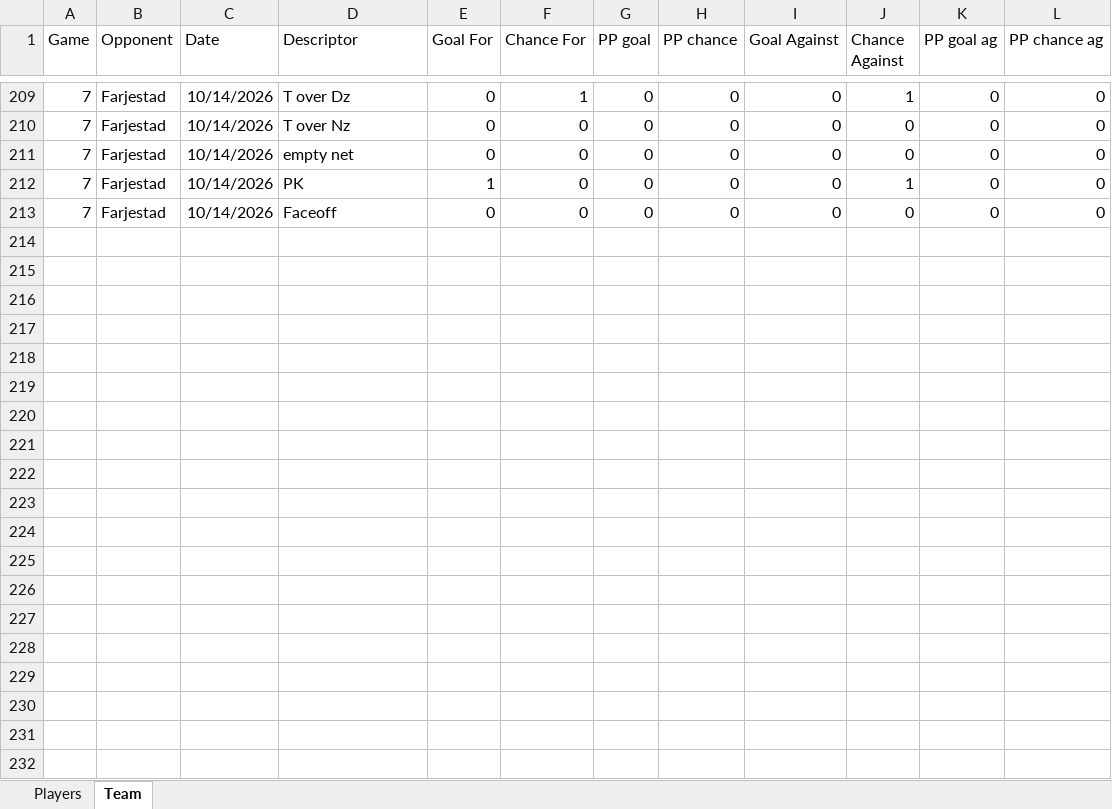
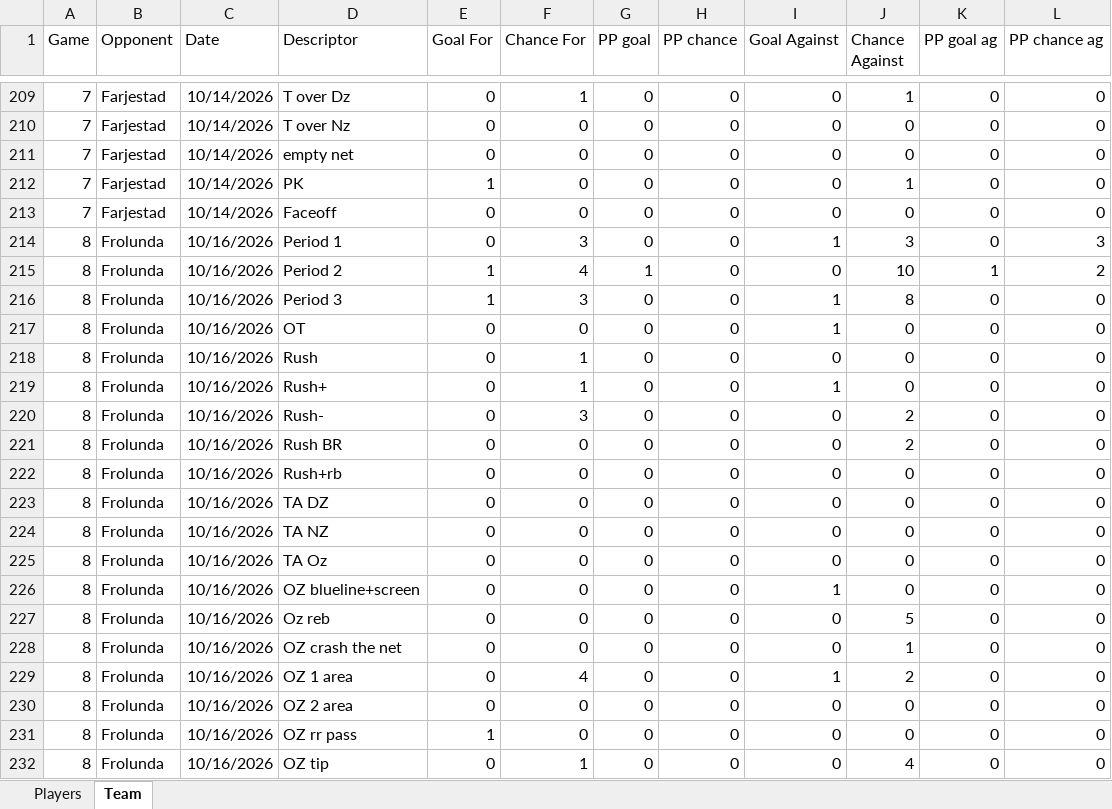
Before and after one commit to Mikko83-bit/SDHL_SC, an Excel workbook: SDHL 2026-2027 scoring chances.xlsx, sheet Team, drawn as a sheet; only a part is shown, gaps mark what is left out; values as stored, in another font and other column widths than the file's, no borders; the diff covers the shown part only; the diff names each change by its address in the sheet, - before the commit and + after, or states it on an @@ line.

Commit message:
Add files via upload

```diff
--- a/SDHL 2026-2027 scoring chances.xlsx (sheet Team)
+++ b/SDHL 2026-2027 scoring chances.xlsx (sheet Team)
+row 214: 8 | Frolunda | 10/16/2026 | Period 1 | 0 | 3 | 0 | 0 | 1 | 3 | 0 | 3
+row 215: 8 | Frolunda | 10/16/2026 | Period 2 | 1 | 4 | 1 | 0 | 0 | 10 | 1 | 2
+row 216: 8 | Frolunda | 10/16/2026 | Period 3 | 1 | 3 | 0 | 0 | 1 | 8 | 0 | 0
+row 217: 8 | Frolunda | 10/16/2026 | OT | 0 | 0 | 0 | 0 | 1 | 0 | 0 | 0
+row 218: 8 | Frolunda | 10/16/2026 | Rush | 0 | 1 | 0 | 0 | 0 | 0 | 0 | 0
+row 219: 8 | Frolunda | 10/16/2026 | Rush+ | 0 | 1 | 0 | 0 | 1 | 0 | 0 | 0
+row 220: 8 | Frolunda | 10/16/2026 | Rush- | 0 | 3 | 0 | 0 | 0 | 2 | 0 | 0
+row 221: 8 | Frolunda | 10/16/2026 | Rush BR | 0 | 0 | 0 | 0 | 0 | 2 | 0 | 0
+row 222: 8 | Frolunda | 10/16/2026 | Rush+rb | 0 | 0 | 0 | 0 | 0 | 0 | 0 | 0
+row 223: 8 | Frolunda | 10/16/2026 | TA DZ | 0 | 0 | 0 | 0 | 0 | 0 | 0 | 0
+row 224: 8 | Frolunda | 10/16/2026 | TA NZ | 0 | 0 | 0 | 0 | 0 | 0 | 0 | 0
+row 225: 8 | Frolunda | 10/16/2026 | TA Oz | 0 | 0 | 0 | 0 | 0 | 0 | 0 | 0
+row 226: 8 | Frolunda | 10/16/2026 | OZ blueline+screen | 0 | 0 | 0 | 0 | 1 | 0 | 0 | 0
+row 227: 8 | Frolunda | 10/16/2026 | Oz reb | 0 | 0 | 0 | 0 | 0 | 5 | 0 | 0
+row 228: 8 | Frolunda | 10/16/2026 | OZ crash the net | 0 | 0 | 0 | 0 | 0 | 1 | 0 | 0
+row 229: 8 | Frolunda | 10/16/2026 | OZ 1 area | 0 | 4 | 0 | 0 | 1 | 2 | 0 | 0
+row 230: 8 | Frolunda | 10/16/2026 | OZ 2 area | 0 | 0 | 0 | 0 | 0 | 0 | 0 | 0
+row 231: 8 | Frolunda | 10/16/2026 | OZ rr pass | 1 | 0 | 0 | 0 | 0 | 0 | 0 | 0
+row 232: 8 | Frolunda | 10/16/2026 | OZ tip | 0 | 1 | 0 | 0 | 0 | 4 | 0 | 0
```
Also changed, not shown: 9 added rows elsewhere in this sheet, sheet Players.
